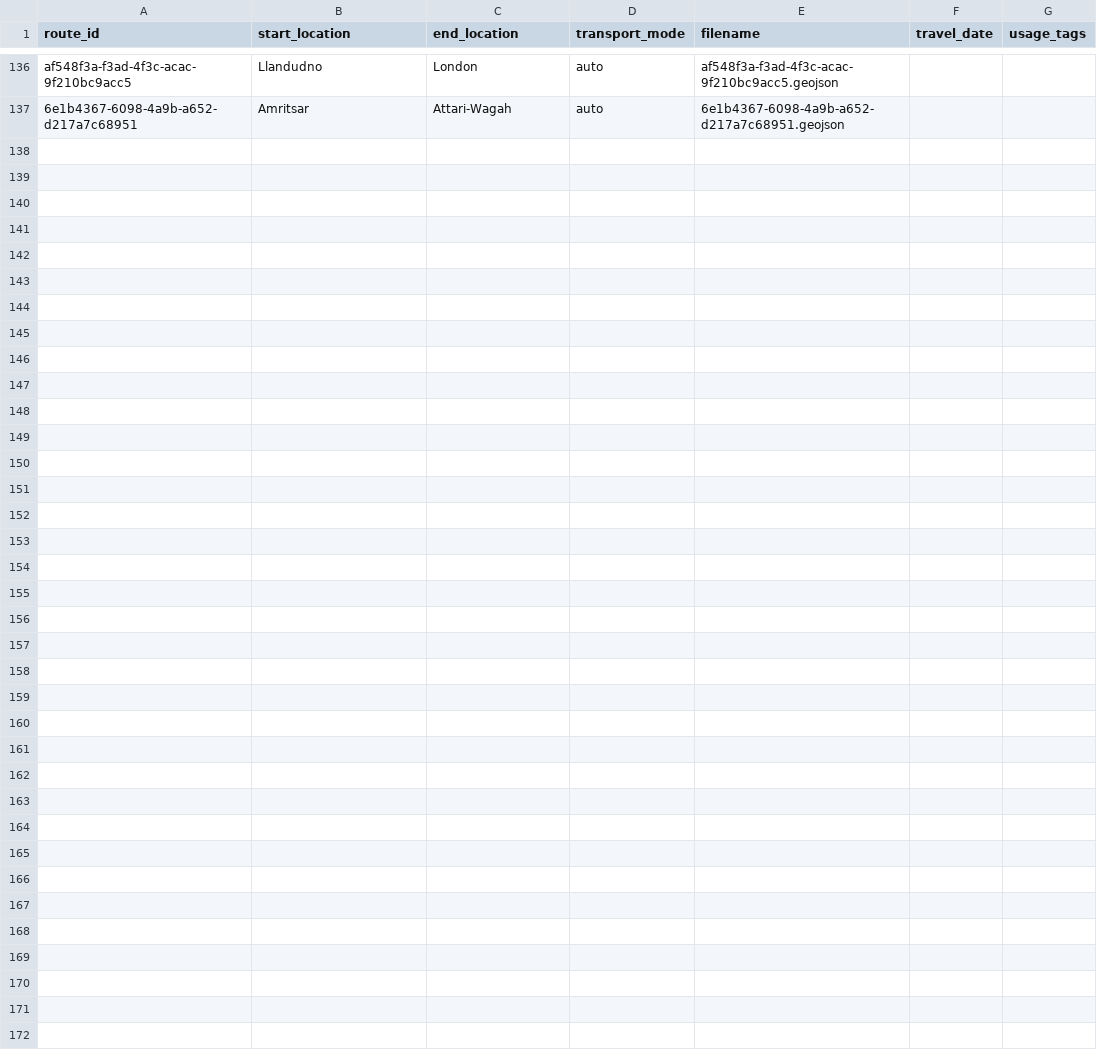
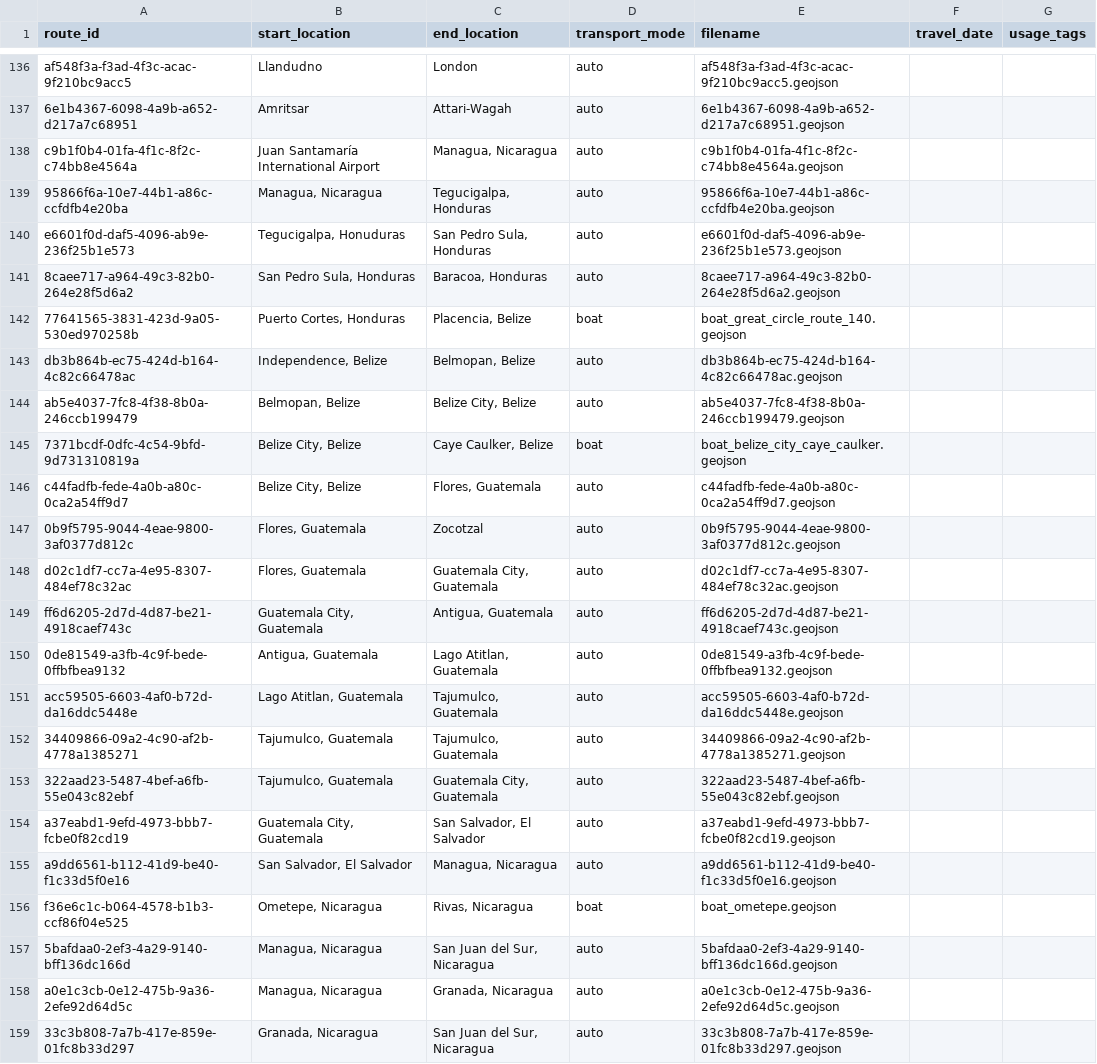
Before and after one commit to johbry17/Waypoints-A-Personal-BioGeography, a CSV file: docs/resources/data/routes.csv, drawn as a sheet; only a part is shown, gaps mark what is left out; the diff covers the shown part only.

Commit message:
feat: add Central America routes

```diff
--- a/docs/resources/data/routes.csv
+++ b/docs/resources/data/routes.csv
@@ -137 +137,23 @@ af548f3a-f3ad-4f3c-acac-9f210bc9acc5,Llandudno,London,auto,af548f3a-f3ad-4f3c-ac
 6e1b4367-6098-4a9b-a652-d217a7c68951,Amritsar,Attari-Wagah,auto,6e1b4367-6098-4a9b-a652-d217a7c68951.geojson,,
+c9b1f0b4-01fa-4f1c-8f2c-c74bb8e4564a,Juan Santamaría International Airport,"Managua, Nicaragua",auto,c9b1f0b4-01fa-4f1c-8f2c-c74bb8e4564a.geojson,,
+95866f6a-10e7-44b1-a86c-ccfdfb4e20ba,"Managua, Nicaragua","Tegucigalpa, Honduras",auto,95866f6a-10e7-44b1-a86c-ccfdfb4e20ba.geojson,,
+e6601f0d-daf5-4096-ab9e-236f25b1e573,"Tegucigalpa, Honuduras","San Pedro Sula, Honduras",auto,e6601f0d-daf5-4096-ab9e-236f25b1e573.geojson,,
+8caee717-a964-49c3-82b0-264e28f5d6a2,"San Pedro Sula, Honduras","Baracoa, Honduras",auto,8caee717-a964-49c3-82b0-264e28f5d6a2.geojson,,
+77641565-3831-423d-9a05-530ed970258b,"Puerto Cortes, Honduras","Placencia, Belize",boat,boat_great_circle_route_140.geojson,,
+db3b864b-ec75-424d-b164-4c82c66478ac,"Independence, Belize","Belmopan, Belize",auto,db3b864b-ec75-424d-b164-4c82c66478ac.geojson,,
+ab5e4037-7fc8-4f38-8b0a-246ccb199479,"Belmopan, Belize","Belize City, Belize",auto,ab5e4037-7fc8-4f38-8b0a-246ccb199479.geojson,,
+7371bcdf-0dfc-4c54-9bfd-9d731310819a,"Belize City, Belize","Caye Caulker, Belize",boat,boat_belize_city_caye_caulker.geojson,,
+c44fadfb-fede-4a0b-a80c-0ca2a54ff9d7,"Belize City, Belize","Flores, Guatemala",auto,c44fadfb-fede-4a0b-a80c-0ca2a54ff9d7.geojson,,
+0b9f5795-9044-4eae-9800-3af0377d812c,"Flores, Guatemala",Zocotzal,auto,0b9f5795-9044-4eae-9800-3af0377d812c.geojson,,
+d02c1df7-cc7a-4e95-8307-484ef78c32ac,"Flores, Guatemala","Guatemala City, Guatemala",auto,d02c1df7-cc7a-4e95-8307-484ef78c32ac.geojson,,
+ff6d6205-2d7d-4d87-be21-4918caef743c,"Guatemala City, Guatemala","Antigua, Guatemala",auto,ff6d6205-2d7d-4d87-be21-4918caef743c.geojson,,
+0de81549-a3fb-4c9f-bede-0ffbfbea9132,"Antigua, Guatemala","Lago Atitlan, Guatemala",auto,0de81549-a3fb-4c9f-bede-0ffbfbea9132.geojson,,
+acc59505-6603-4af0-b72d-da16ddc5448e,"Lago Atitlan, Guatemala","Tajumulco, Guatemala",auto,acc59505-6603-4af0-b72d-da16ddc5448e.geojson,,
+34409866-09a2-4c90-af2b-4778a1385271,"Tajumulco, Guatemala","Tajumulco, Guatemala",auto,34409866-09a2-4c90-af2b-4778a1385271.geojson,,
+322aad23-5487-4bef-a6fb-55e043c82ebf,"Tajumulco, Guatemala","Guatemala City, Guatemala",auto,322aad23-5487-4bef-a6fb-55e043c82ebf.geojson,,
+a37eabd1-9efd-4973-bbb7-fcbe0f82cd19,"Guatemala City, Guatemala","San Salvador, El Salvador",auto,a37eabd1-9efd-4973-bbb7-fcbe0f82cd19.geojson,,
+a9dd6561-b112-41d9-be40-f1c33d5f0e16,"San Salvador, El Salvador","Managua, Nicaragua",auto,a9dd6561-b112-41d9-be40-f1c33d5f0e16.geojson,,
+f36e6c1c-b064-4578-b1b3-ccf86f04e525,"Ometepe, Nicaragua","Rivas, Nicaragua",boat,boat_ometepe.geojson,,
+5bafdaa0-2ef3-4a29-9140-bff136dc166d,"Managua, Nicaragua","San Juan del Sur, Nicaragua",auto,5bafdaa0-2ef3-4a29-9140-bff136dc166d.geojson,,
+a0e1c3cb-0e12-475b-9a36-2efe92d64d5c,"Managua, Nicaragua","Granada, Nicaragua",auto,a0e1c3cb-0e12-475b-9a36-2efe92d64d5c.geojson,,
+33c3b808-7a7b-417e-859e-01fc8b33d297,"Granada, Nicaragua","San Juan del Sur, Nicaragua",auto,33c3b808-7a7b-417e-859e-01fc8b33d297.geojson,,
```
Also changed, not shown: 2 edited cells elsewhere in this file, 26 other files.
